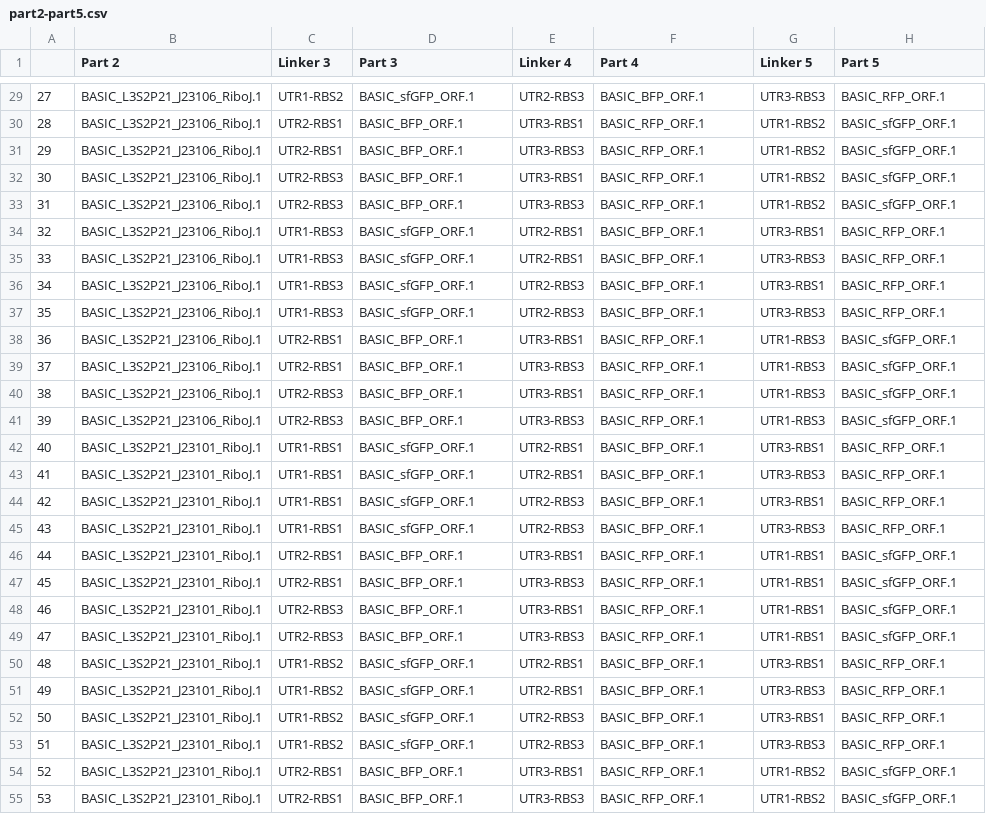
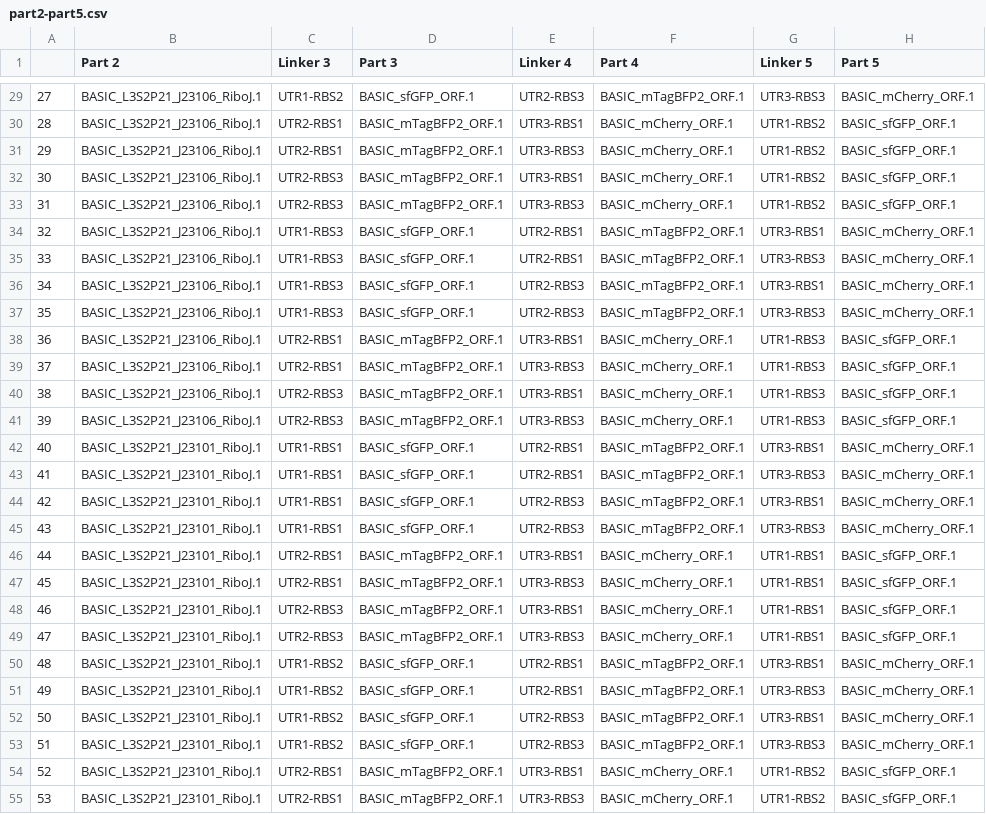
Before and after one commit to BASIC-DNA-ASSEMBLY/DNA-BOT, a CSV file: examples/construct_csvs/storch_et_al_cons/part2-part5.csv, drawn as a sheet; only a part is shown, gaps mark what is left out; the diff covers the shown part only; the diff names each change by its address in the sheet, - before the commit and + after, or states it on an @@ line.

```diff
--- a/examples/construct_csvs/storch_et_al_cons/part2-part5.csv
+++ b/examples/construct_csvs/storch_et_al_cons/part2-part5.csv
-F29 (Part 4): BASIC_BFP_ORF.1
+F29 (Part 4): BASIC_mTagBFP2_ORF.1
-H29 (Part 5): BASIC_RFP_ORF.1
+H29 (Part 5): BASIC_mCherry_ORF.1
-D30:D33 (Part 3): BASIC_BFP_ORF.1
+D30:D33 (Part 3): BASIC_mTagBFP2_ORF.1
-F30:F33 (Part 4): BASIC_RFP_ORF.1
+F30:F33 (Part 4): BASIC_mCherry_ORF.1
-F34:F37 (Part 4): BASIC_BFP_ORF.1
+F34:F37 (Part 4): BASIC_mTagBFP2_ORF.1
-H34:H37 (Part 5): BASIC_RFP_ORF.1
+H34:H37 (Part 5): BASIC_mCherry_ORF.1
-D38:D41 (Part 3): BASIC_BFP_ORF.1
+D38:D41 (Part 3): BASIC_mTagBFP2_ORF.1
-F38:F41 (Part 4): BASIC_RFP_ORF.1
+F38:F41 (Part 4): BASIC_mCherry_ORF.1
-F42:F45 (Part 4): BASIC_BFP_ORF.1
+F42:F45 (Part 4): BASIC_mTagBFP2_ORF.1
-H42:H45 (Part 5): BASIC_RFP_ORF.1
+H42:H45 (Part 5): BASIC_mCherry_ORF.1
-D46:D49 (Part 3): BASIC_BFP_ORF.1
+D46:D49 (Part 3): BASIC_mTagBFP2_ORF.1
-F46:F49 (Part 4): BASIC_RFP_ORF.1
+F46:F49 (Part 4): BASIC_mCherry_ORF.1
-F50:F53 (Part 4): BASIC_BFP_ORF.1
+F50:F53 (Part 4): BASIC_mTagBFP2_ORF.1
-H50:H53 (Part 5): BASIC_RFP_ORF.1
+H50:H53 (Part 5): BASIC_mCherry_ORF.1
-D54:D55 (Part 3): BASIC_BFP_ORF.1
+D54:D55 (Part 3): BASIC_mTagBFP2_ORF.1
-F54:F55 (Part 4): BASIC_RFP_ORF.1
+F54:F55 (Part 4): BASIC_mCherry_ORF.1
```
Also changed, not shown: 122 edited cells elsewhere in this file, examples/construct_csvs/storch_et_al_cons/metainformation/storch_et_al_cons_clip_run_info.csv, examples/construct_csvs/storch_et_al_cons/storch_et_al_cons.csv, 12 other files.
